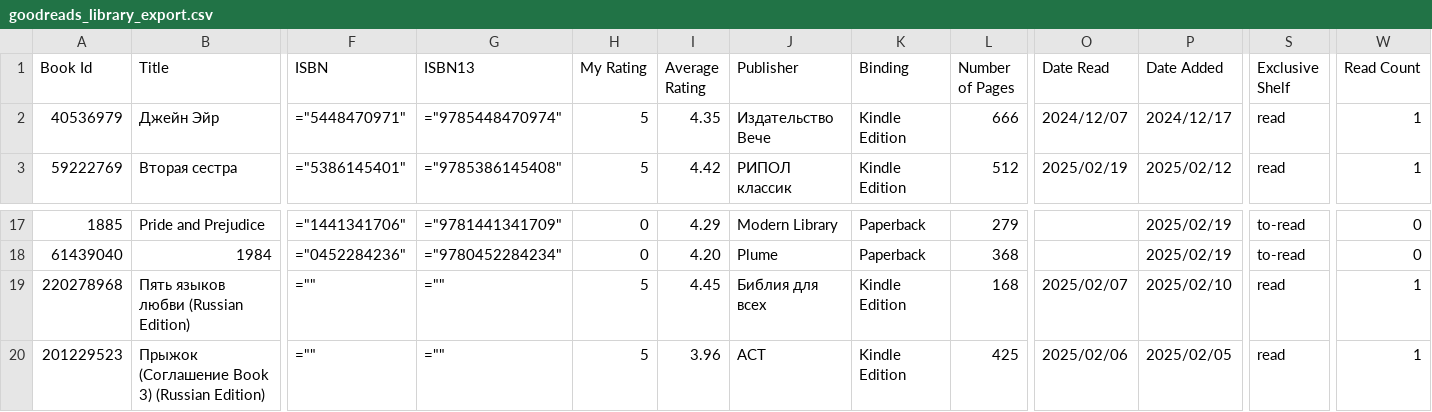
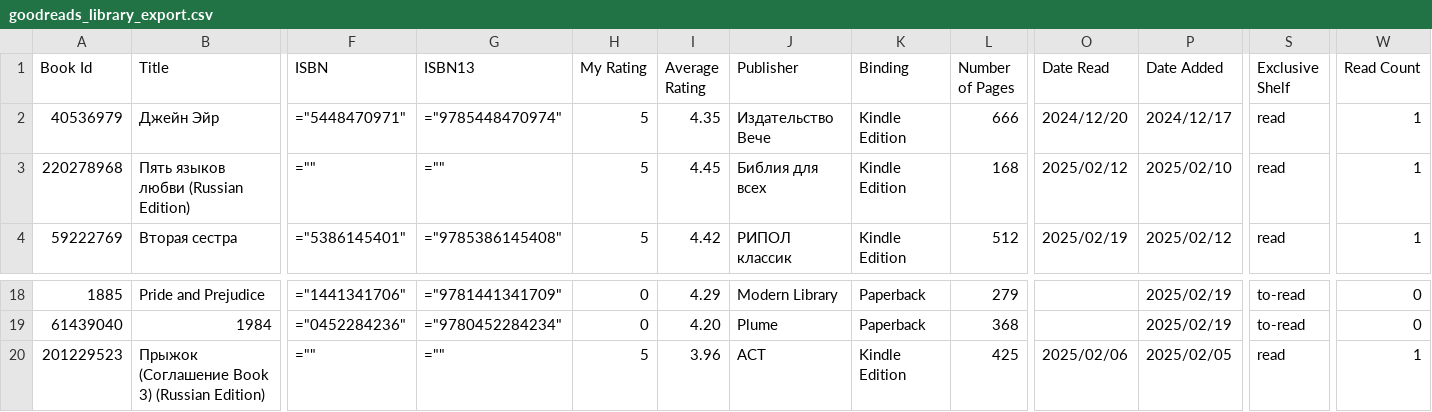
Before and after one commit to advokatb/advokatb-goodreads-reading-stats, a CSV file: goodreads_library_export.csv, drawn as a sheet; only a part is shown, gaps mark what is left out; removed rows and columns are numbered as before the commit, all else as after; rows hold the shown columns only; the diff names each change by its address in the sheet, - before the commit and + after, or states it on an @@ line.

Commit message:
CSV Update

```diff
--- a/goodreads_library_export.csv
+++ b/goodreads_library_export.csv
-O2 (Date Read): 2024/12/07
+O2 (Date Read): 2024/12/20
+row 3: 220278968 | Пять языков любви (Russian Edition) | ="" | ="" | 5 | 4.45 | Библия для всех | Kindle Edition | 168 | 2025/02/12 | 2025/02/10 | read | 1
-row 19: 220278968 | Пять языков любви (Russian Edition) | ="" | ="" | 5 | 4.45 | Библия для всех | Kindle Edition | 168 | 2025/02/07 | 2025/02/10 | read | 1
```
